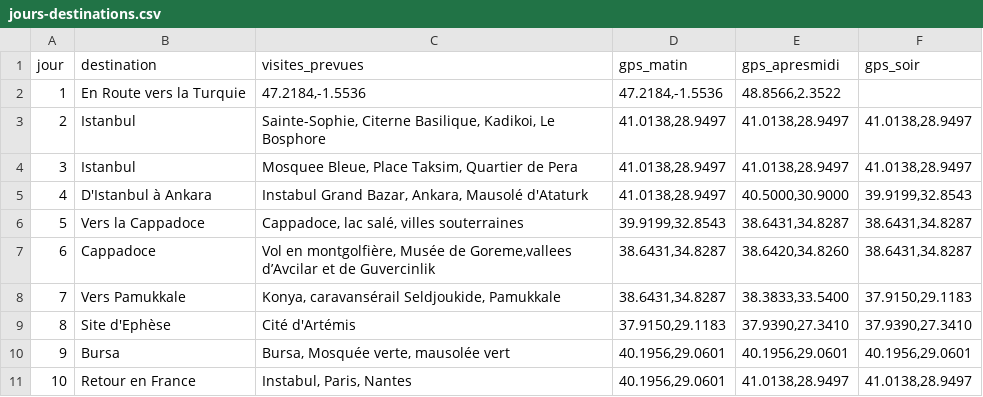
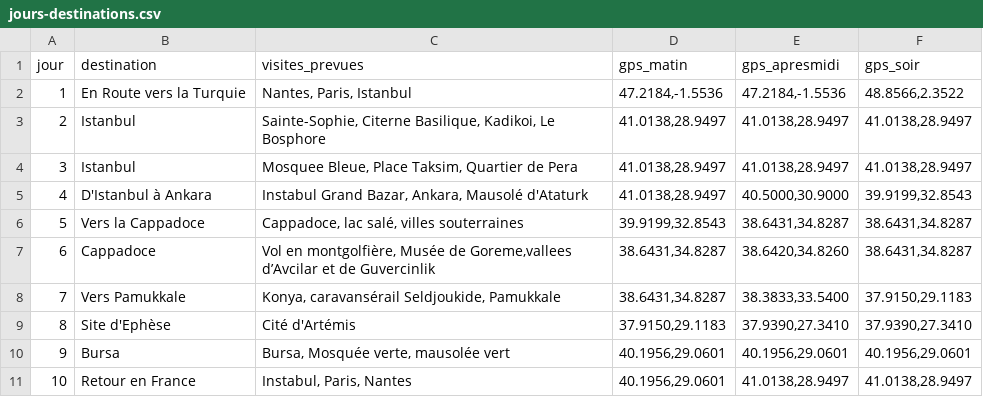
Before and after one commit to JPGuib/application-voyage-familliale-2026, a CSV file: docs/jours-destinations.csv, drawn as a sheet.

Commit message:
260728 v27

```diff
--- a/docs/jours-destinations.csv
+++ b/docs/jours-destinations.csv
@@ -1,3 +1,3 @@
 jour,destination,visites_prevues,gps_matin,gps_apresmidi,gps_soir
-1,En Route vers la Turquie,"47.2184,-1.5536","47.2184,-1.5536","48.8566,2.3522"
+1,En Route vers la Turquie,"Nantes, Paris, Istanbul","47.2184,-1.5536","47.2184,-1.5536","48.8566,2.3522"
 2,Istanbul,"Sainte-Sophie, Citerne Basilique, Kadikoi, Le Bosphore","41.0138,28.9497","41.0138,28.9497","41.0138,28.9497"
```
